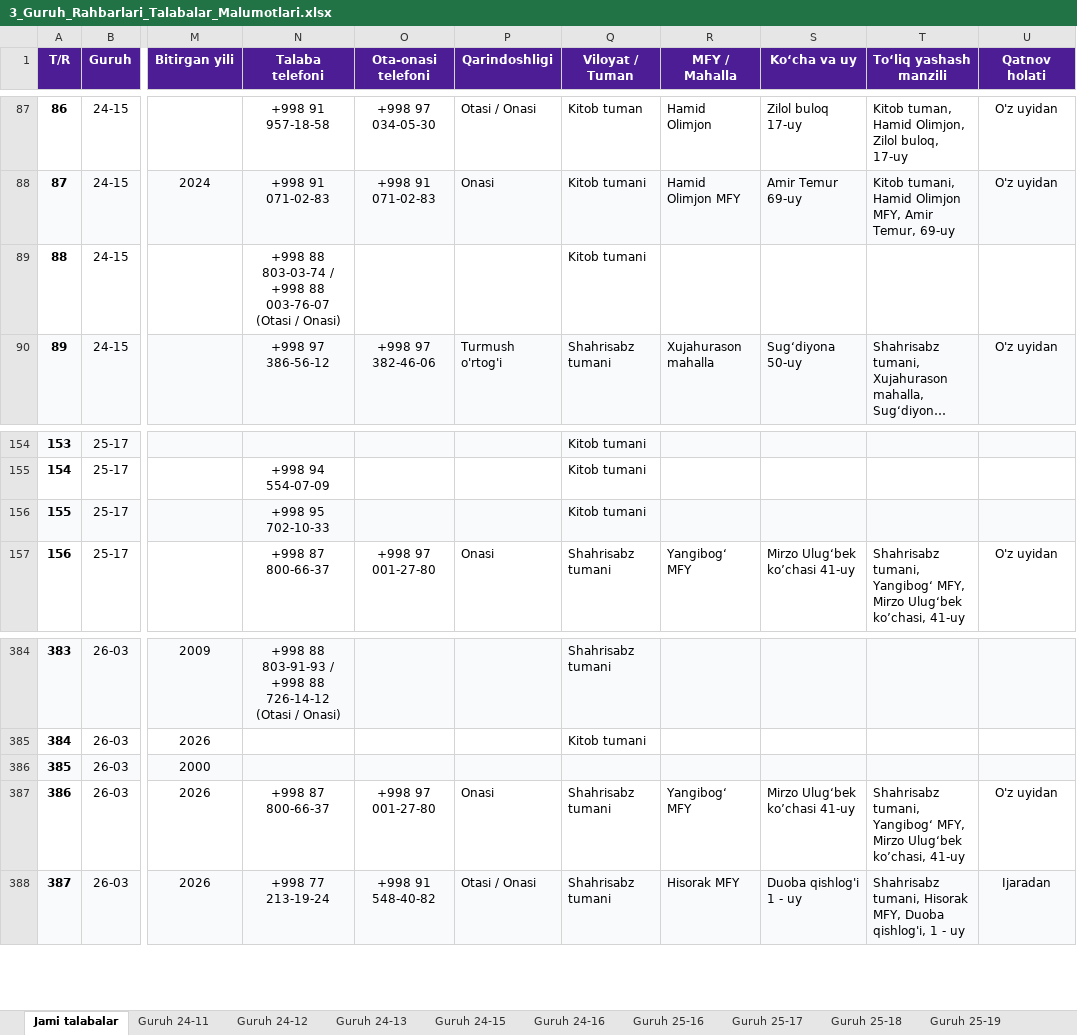
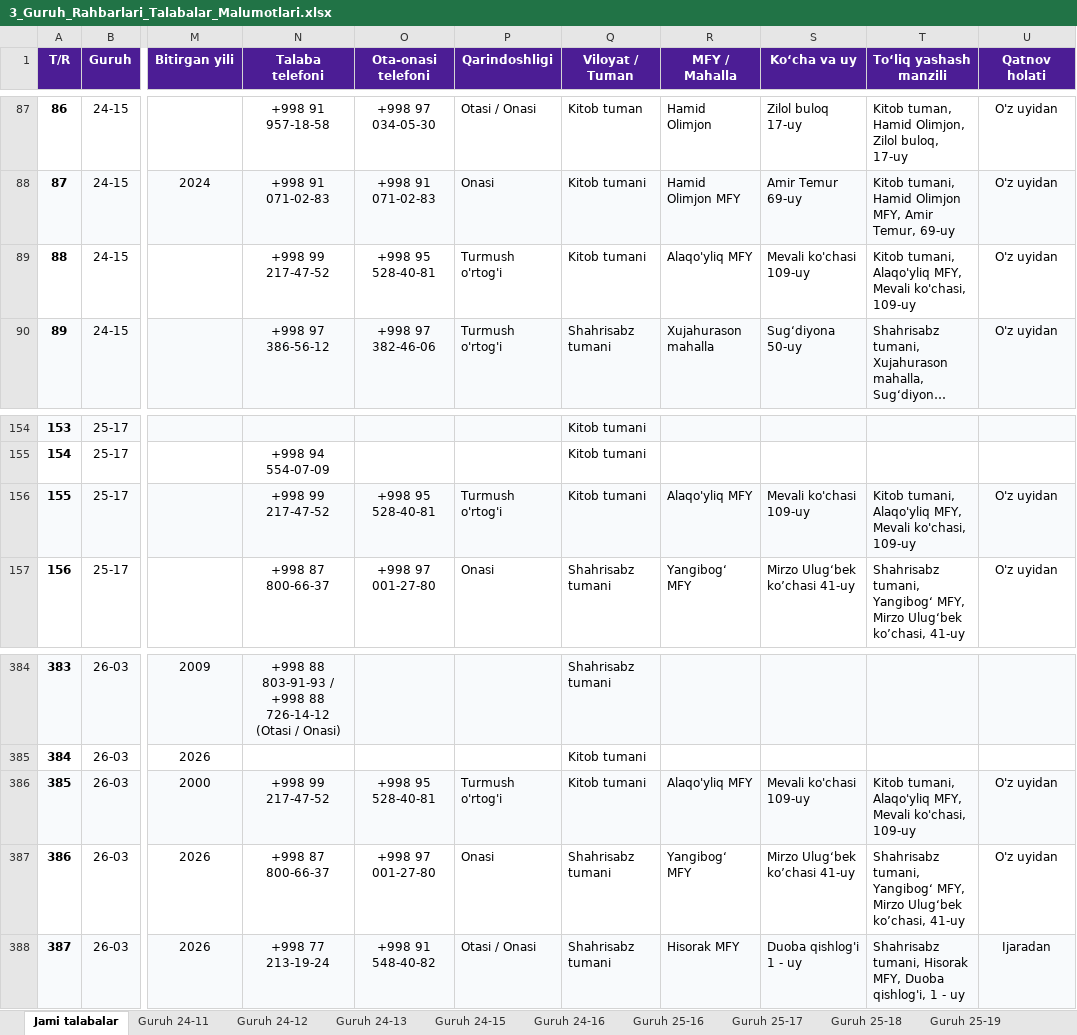
Before and after one commit to ozodbeknapasov007-dotcom/talabalar-jadvali, an Excel workbook: hisobotlar/rollar/3_Guruh_Rahbarlari_Talabalar_Malumotlari.xlsx, sheet Jami talabalar, drawn as a sheet; only a part is shown, gaps mark what is left out; long unchanged cells end in …; values as stored, in another font and other column widths than the file's, no borders; the diff names each change by its address in the sheet, - before the commit and + after, or states it on an @@ line.

Commit message:
feat(survey): yangi so'rovnoma ma'lumotlari kiritildi (Niyozova Komila, 26-03), davomat va hisobotlar yangilandi

```diff
--- a/hisobotlar/rollar/3_Guruh_Rahbarlari_Talabalar_Malumotlari.xlsx (sheet Jami talabalar)
+++ b/hisobotlar/rollar/3_Guruh_Rahbarlari_Talabalar_Malumotlari.xlsx (sheet Jami talabalar)
-N89 (Talaba telefoni): +998 88 803-03-74 / +998 88 003-76-07 (Otasi / Onasi)
+N89 (Talaba telefoni): +998 99 217-47-52
-O89 (Ota-onasi telefoni): (empty)
+O89 (Ota-onasi telefoni): +998 95 528-40-81
-P89 (Qarindoshligi): (empty)
+P89 (Qarindoshligi): Turmush o'rtog'i
-R89 (MFY / Mahalla): (empty)
+R89 (MFY / Mahalla): Alaqo'yliq MFY
-S89 (Ko‘cha va uy): (empty)
+S89 (Ko‘cha va uy): Mevali ko'chasi 109-uy
-T89 (To‘liq yashash manzili): (empty)
+T89 (To‘liq yashash manzili): Kitob tumani, Alaqo'yliq MFY, Mevali ko'chasi, 109-uy
-U89 (Qatnov holati): (empty)
+U89 (Qatnov holati): O'z uyidan
-N156 (Talaba telefoni): +998 95 702-10-33
+N156 (Talaba telefoni): +998 99 217-47-52
-O156 (Ota-onasi telefoni): (empty)
+O156 (Ota-onasi telefoni): +998 95 528-40-81
-P156 (Qarindoshligi): (empty)
+P156 (Qarindoshligi): Turmush o'rtog'i
-R156 (MFY / Mahalla): (empty)
+R156 (MFY / Mahalla): Alaqo'yliq MFY
-S156 (Ko‘cha va uy): (empty)
+S156 (Ko‘cha va uy): Mevali ko'chasi 109-uy
-T156 (To‘liq yashash manzili): (empty)
+T156 (To‘liq yashash manzili): Kitob tumani, Alaqo'yliq MFY, Mevali ko'chasi, 109-uy
-U156 (Qatnov holati): (empty)
+U156 (Qatnov holati): O'z uyidan
-N386 (Talaba telefoni): (empty)
+N386 (Talaba telefoni): +998 99 217-47-52
-O386 (Ota-onasi telefoni): (empty)
+O386 (Ota-onasi telefoni): +998 95 528-40-81
-P386 (Qarindoshligi): (empty)
+P386 (Qarindoshligi): Turmush o'rtog'i
-Q386 (Viloyat / Tuman): (empty)
+Q386 (Viloyat / Tuman): Kitob tumani
-R386 (MFY / Mahalla): (empty)
+R386 (MFY / Mahalla): Alaqo'yliq MFY
-S386 (Ko‘cha va uy): (empty)
+S386 (Ko‘cha va uy): Mevali ko'chasi 109-uy
-T386 (To‘liq yashash manzili): (empty)
+T386 (To‘liq yashash manzili): Kitob tumani, Alaqo'yliq MFY, Mevali ko'chasi, 109-uy
-U386 (Qatnov holati): (empty)
+U386 (Qatnov holati): O'z uyidan
```
Also changed, not shown: sheet Guruh 26-03, sheet Guruh 24-15, sheet Guruh 25-17, hisobotlar/1-kurs_Sorovnoma_Malumotlari.xlsx, hisobotlar/1-kurs_Sorovnoma_Topshirmaganlar_Hisoboti.xlsx, 34 other files.
